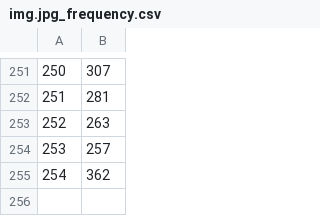
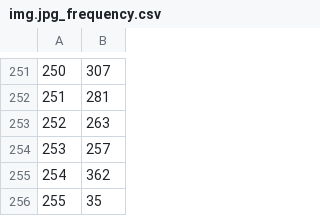
Before and after one commit to mwerensteijn/Vision-team-10, a CSV file: Vision-team-10/Vision/img.jpg_frequency.csv, drawn as a sheet; only a part is shown, gaps mark what is left out.

```diff
--- a/Vision-team-10/Vision/img.jpg_frequency.csv
+++ b/Vision-team-10/Vision/img.jpg_frequency.csv
@@ -255 +255,2 @@
 254,362
+255,35
```
Also changed, not shown: 17 other files.
